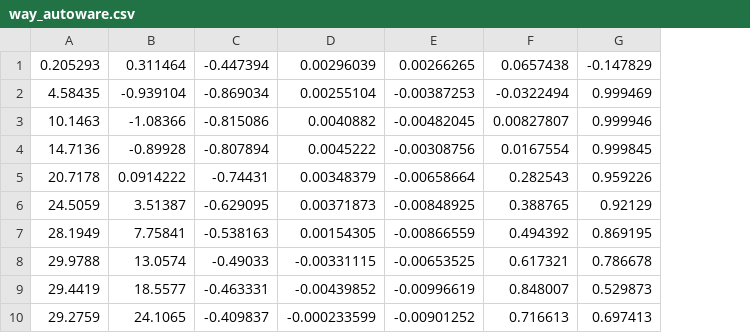
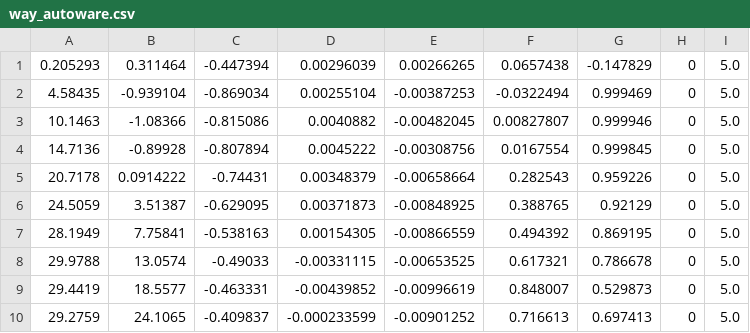
Before and after one commit to tamago117/eg_navigation, a CSV file: eg_navigation/csv/way_autoware.csv, drawn as a sheet; only a part is shown; the diff names each change by its address in the sheet, - before the commit and + after, or states it on an @@ line.

```diff
--- a/eg_navigation/csv/way_autoware.csv
+++ b/eg_navigation/csv/way_autoware.csv
+column H, rows 1-10: all 0
+column I, rows 1-10: all 5.0
```
Also changed, not shown: 6 other files.
